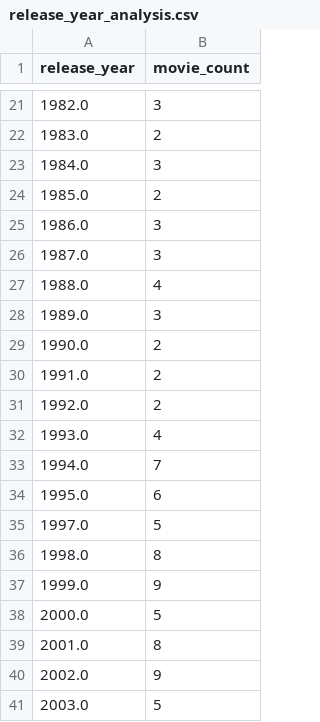
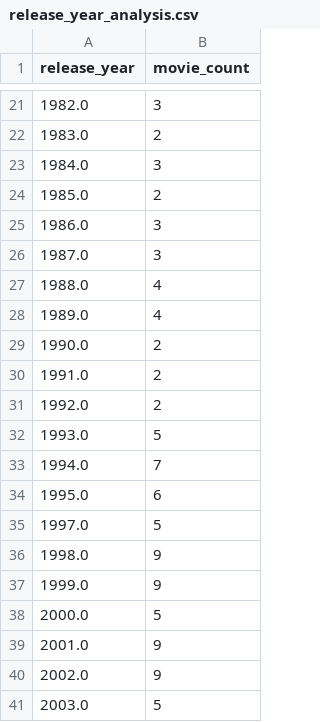
Before and after one commit to Aditya-Ganesamoorthy/Cat-2-Data-Engineering-Project, a CSV file: analytics/reports/release_year_analysis.csv, drawn as a sheet; only a part is shown, gaps mark what is left out; the diff covers the shown part only.

```diff
--- a/analytics/reports/release_year_analysis.csv
+++ b/analytics/reports/release_year_analysis.csv
@@ -27,3 +27,3 @@ release_year,movie_count
 1988.0,4
-1989.0,3
+1989.0,4
 1990.0,2
@@ -31,3 +31,3 @@ release_year,movie_count
 1992.0,2
-1993.0,4
+1993.0,5
 1994.0,7
@@ -35,6 +35,6 @@ release_year,movie_count
 1997.0,5
-1998.0,8
+1998.0,9
 1999.0,9
 2000.0,5
-2001.0,8
+2001.0,9
 2002.0,9
```
Also changed, not shown: 11 edited cells elsewhere in this file, analytics/reports/correlation_matrix.csv, analytics/reports/genre_analysis.csv, 12 other files.
